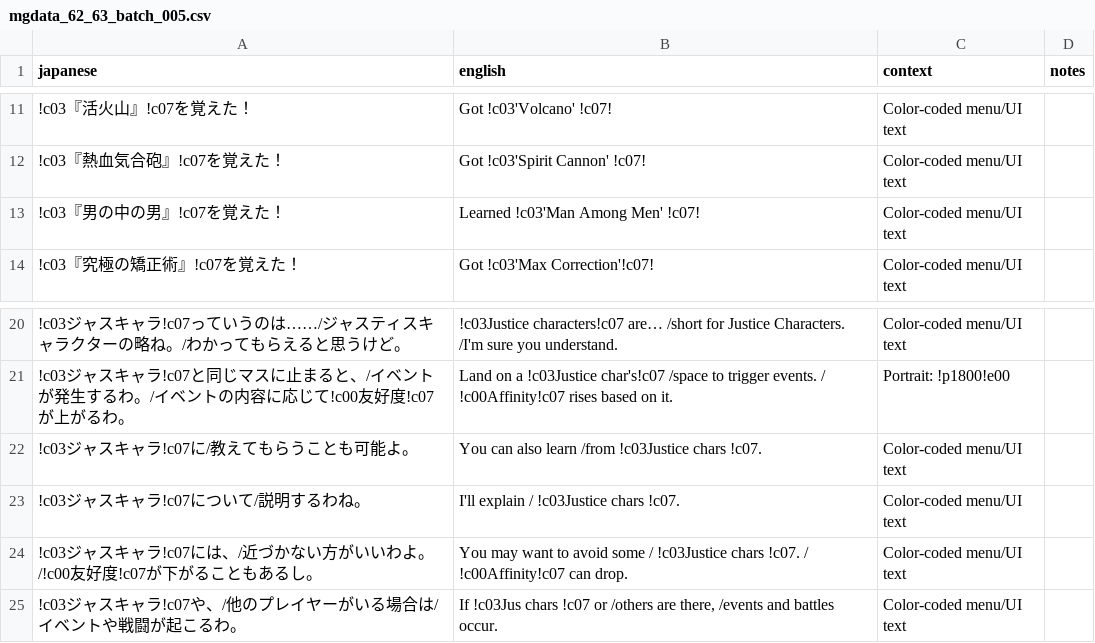
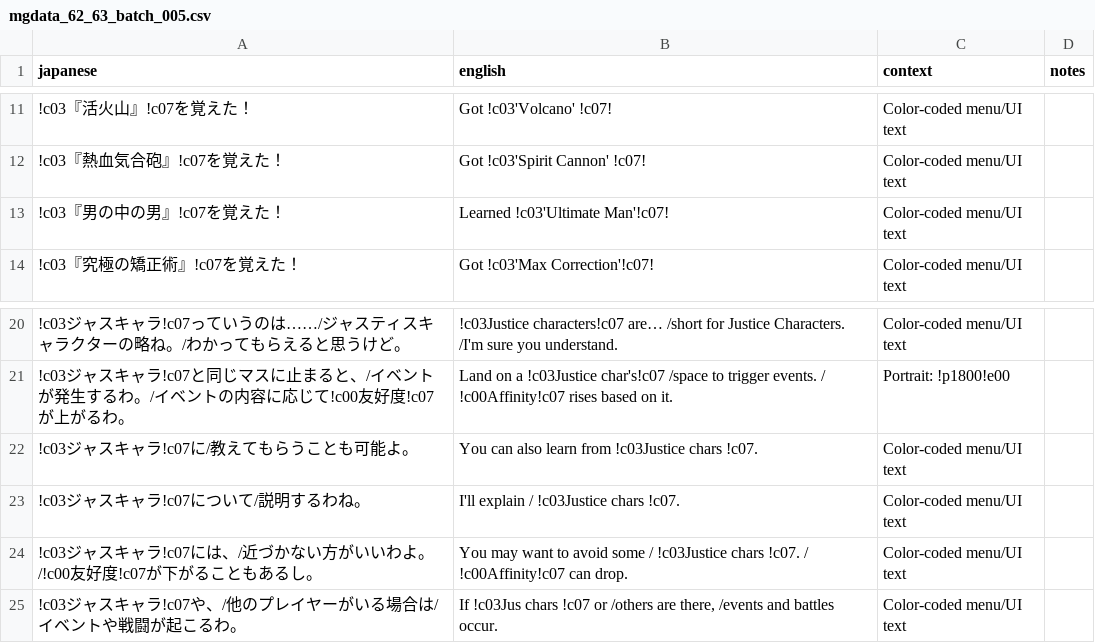
Before and after one commit to billymonks/nekketsu-nikki-eng, a CSV file: translations/mgdata_62_63_batches/mgdata_62_63_batch_005.csv, drawn as a sheet; only a part is shown, gaps mark what is left out.

```diff
--- a/translations/mgdata_62_63_batches/mgdata_62_63_batch_005.csv
+++ b/translations/mgdata_62_63_batches/mgdata_62_63_batch_005.csv
@@ -12,3 +12,3 @@
 "!c03『熱血気合砲』!c07を覚えた！","Got !c03'Spirit Cannon' !c07!","Color-coded menu/UI text",""
-"!c03『男の中の男』!c07を覚えた！","Learned !c03'Man Among Men' !c07!","Color-coded menu/UI text",""
+"!c03『男の中の男』!c07を覚えた！","Learned !c03'Ultimate Man'!c07!","Color-coded menu/UI text",""
 "!c03『究極の矯正術』!c07を覚えた！","Got !c03'Max Correction'!c07!","Color-coded menu/UI text",""
@@ -21,3 +21,3 @@
 "!c03ジャスキャラ!c07と同じマスに止まると、/イベントが発生するわ。/イベントの内容に応じて!c00友好度!c07が上がるわ。","Land on a !c03Justice char's!c07  /space to trigger events. /  !c00Affinity!c07 rises based on it.","Portrait: !p1800!e00",""
-"!c03ジャスキャラ!c07に/教えてもらうことも可能よ。","You can also learn  /from  !c03Justice chars !c07.","Color-coded menu/UI text",""
+"!c03ジャスキャラ!c07に/教えてもらうことも可能よ。","You can also learn from !c03Justice chars !c07.","Color-coded menu/UI text",""
 "!c03ジャスキャラ!c07について/説明するわね。","I'll explain  /  !c03Justice chars !c07.","Color-coded menu/UI text",""
```
Also changed, not shown: translations/mgdata_62_63_batches/mgdata_62_63_batch_004.csv, translations/mgdata_62_63_batches/mgdata_62_63_batch_065.csv, 2 other files.
